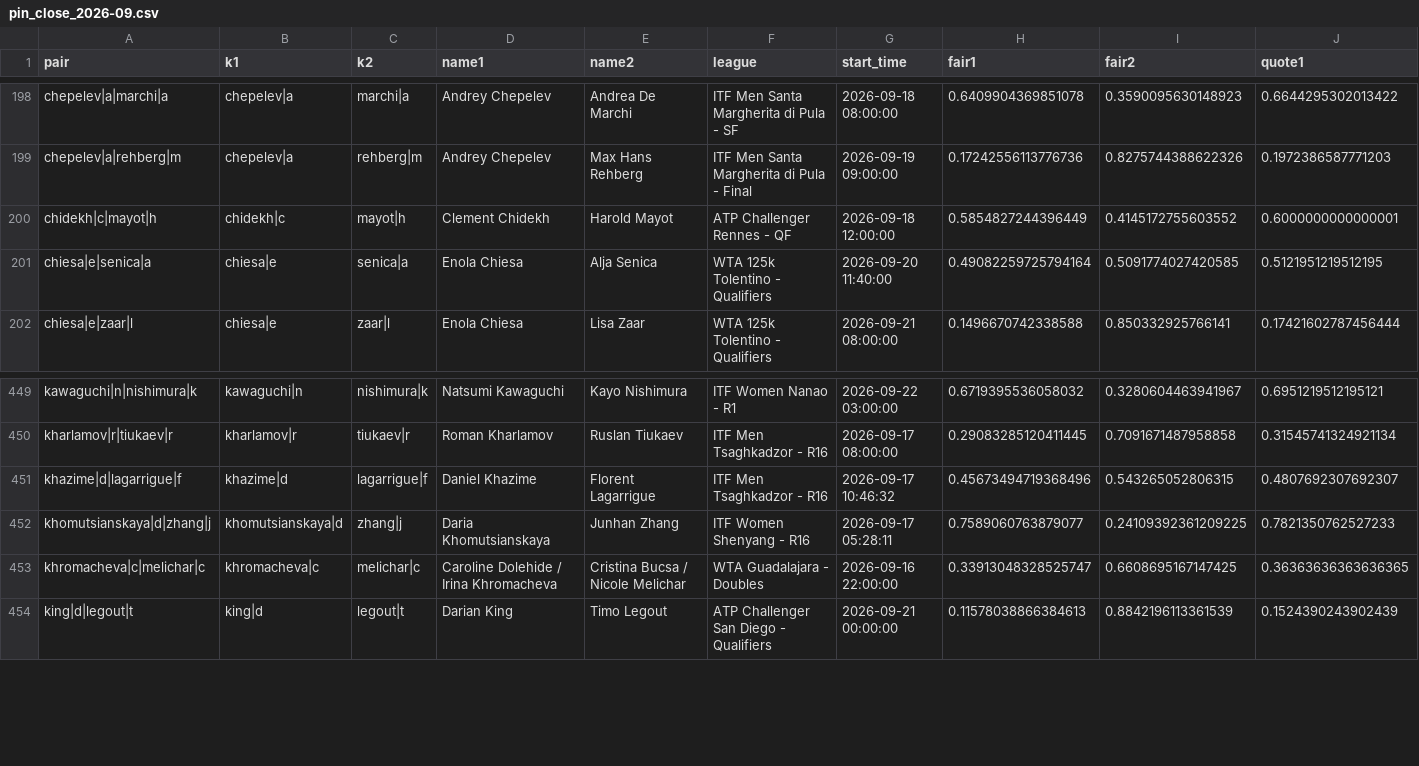
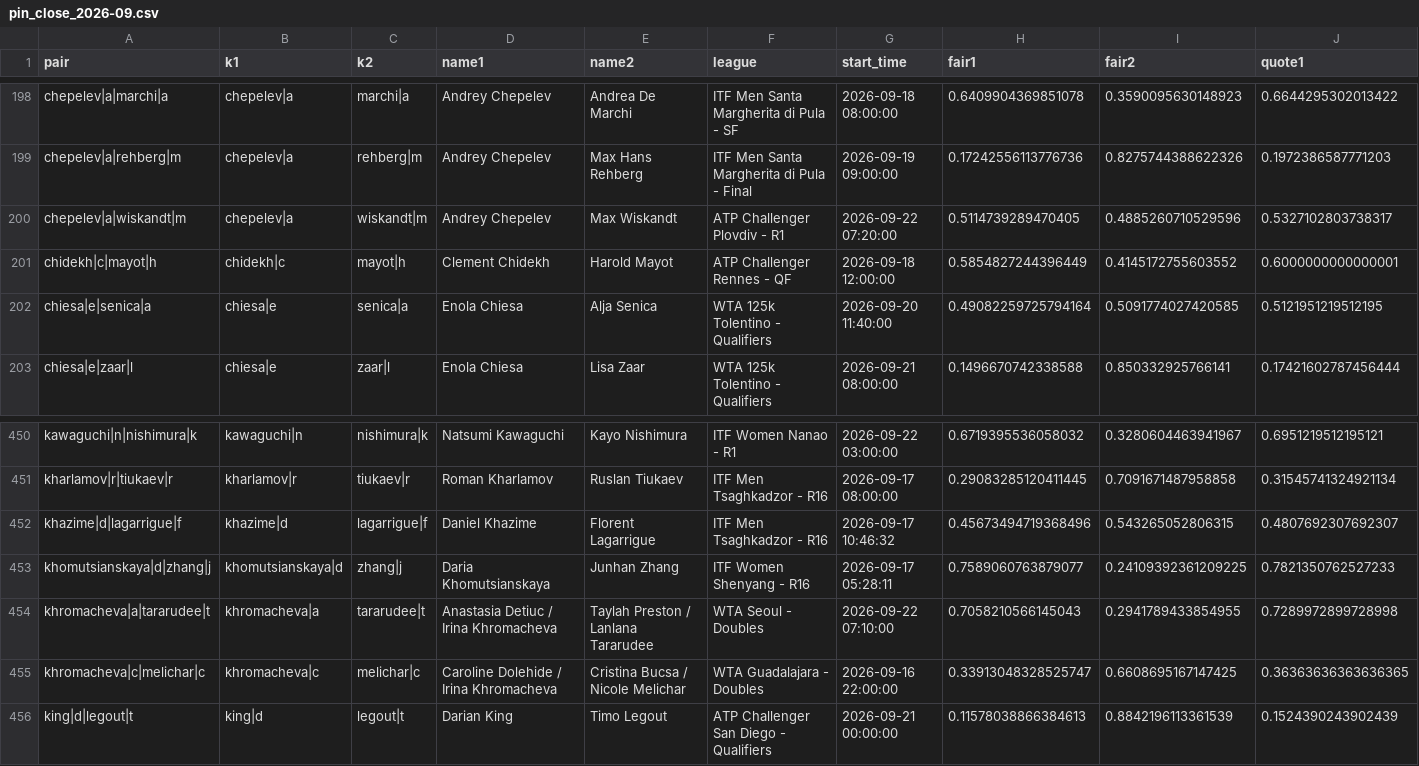
Before and after one commit to Teemotaij/pinnacle-board, a CSV file: board/archive/pin_close_2026-09.csv, drawn as a sheet; only a part is shown, gaps mark what is left out; rows hold the shown columns only; the diff names each change by its address in the sheet, - before the commit and + after, or states it on an @@ line.

```diff
--- a/board/archive/pin_close_2026-09.csv
+++ b/board/archive/pin_close_2026-09.csv
+row 200: chepelev|a|wiskandt|m | chepelev|a | wiskandt|m | Andrey Chepelev | Max Wiskandt | ATP Challenger Plovdiv - R1 | 2026-09-22 07:20:00 | 0.5114739289470405 | 0.4885260710529596 | 0.5327102803738317
+row 454: khromacheva|a|tararudee|t | khromacheva|a | tararudee|t | Anastasia Detiuc / Irina Khromacheva | Taylah Preston / Lanlana Tararudee | WTA Seoul - Doubles | 2026-09-22 07:10:00 | 0.7058210566145043 | 0.2941789433854955 | 0.7289972899728998
```
Also changed, not shown: board/pin_close.csv, board/pin_open.csv, 1 other file.
